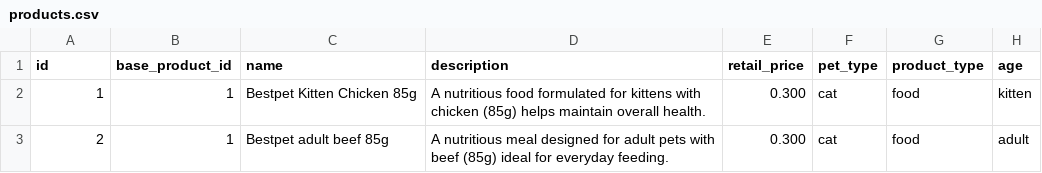
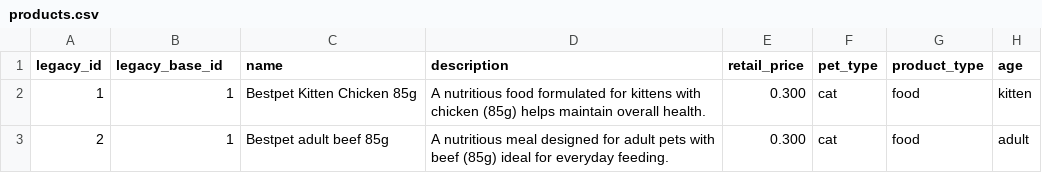
Before and after one commit to ashfaqevp/Pet-E-Commerce-Platform, a CSV file: data/products.csv, drawn as a sheet; only a part is shown; the diff names each change by its address in the sheet, - before the commit and + after, or states it on an @@ line.

Commit message:
refactor(data): rename id columns to legacy_id in products csv
Add script to rename 'id' and 'base_product_id' columns to 'legacy_id' and 'legacy_base_id' sdarespectively

```diff
--- a/data/products.csv
+++ b/data/products.csv
-A1: id
+A1: legacy_id
-B1: base_product_id
+B1: legacy_base_id
```
Also changed, not shown: 1 other file.
